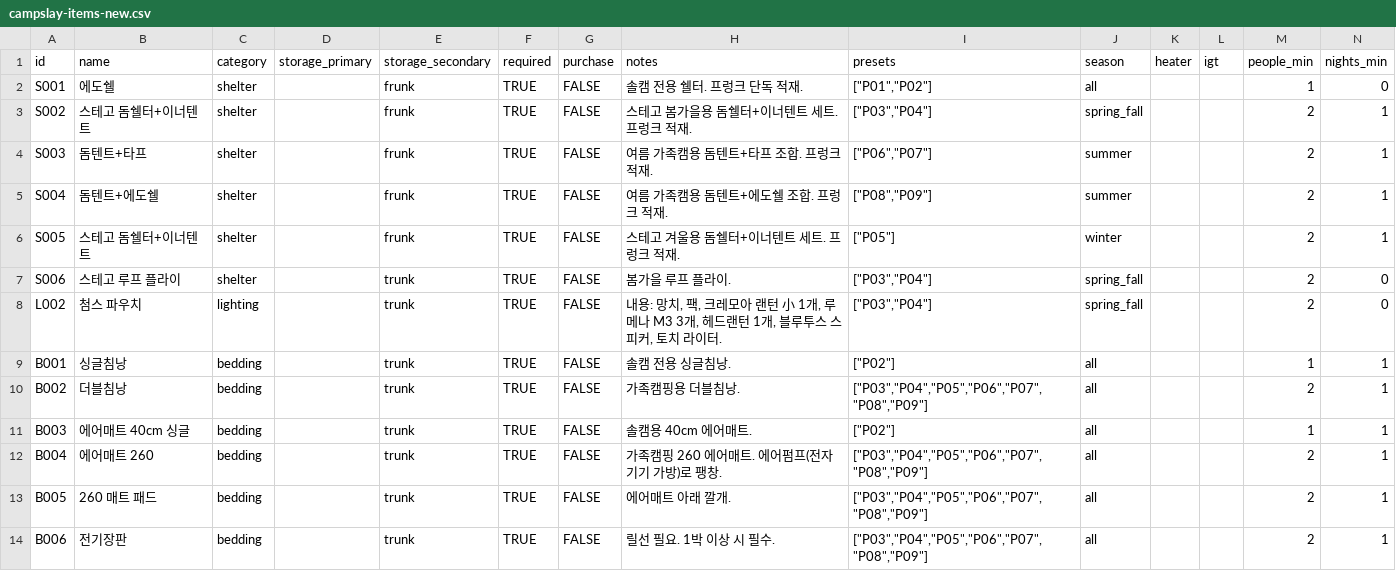
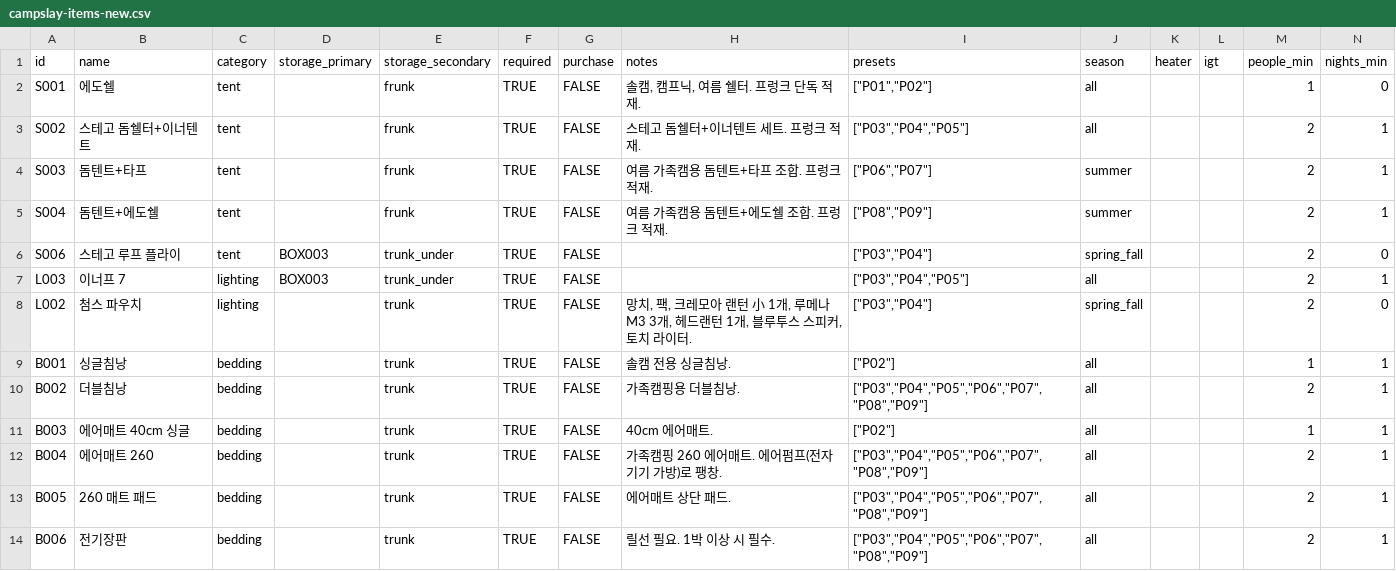
Before and after one commit to woobuking/CampslaY, a CSV file: campslay-items-new.csv, drawn as a sheet; only a part is shown; the diff covers the shown part only.

Commit message:
Update CampslaY dashboard and sync sheet data

```diff
--- a/campslay-items-new.csv
+++ b/campslay-items-new.csv
@@ -1,14 +1,14 @@
 id,name,category,storage_primary,storage_secondary,required,purchase,notes,presets,season,heater,igt,people_min,nights_min
-S001,에도쉘,shelter,,frunk,TRUE,FALSE,솔캠 전용 쉘터. 프렁크 단독 적재.,"[""P01"",""P02""]",all,,,1,0
-S002,스테고 돔쉘터+이너텐트,shelter,,frunk,TRUE,FALSE,스테고 봄가을용 돔쉘터+이너텐트 세트. 프렁크 적재.,"[""P03"",""P04""]",spring_fall,,,2,1
-S003,돔텐트+타프,shelter,,frunk,TRUE,FALSE,여름 가족캠용 돔텐트+타프 조합. 프렁크 적재.,"[""P06"",""P07""]",summer,,,2,1
-S004,돔텐트+에도쉘,shelter,,frunk,TRUE,FALSE,여름 가족캠용 돔텐트+에도쉘 조합. 프렁크 적재.,"[""P08"",""P09""]",summer,,,2,1
-S005,스테고 돔쉘터+이너텐트,shelter,,frunk,TRUE,FALSE,스테고 겨울용 돔쉘터+이너텐트 세트. 프렁크 적재.,"[""P05""]",winter,,,2,1
-S006,스테고 루프 플라이,shelter,,trunk,TRUE,FALSE,봄가을 루프 플라이.,"[""P03"",""P04""]",spring_fall,,,2,0
-L002,첨스 파우치,lighting,,trunk,TRUE,FALSE,"내용: 망치, 팩, 크레모아 랜턴 小 1개, 루메나 M3 3개, 헤드랜턴 1개, 블루투스 스피커, 토치 라이터.","[""P03"",""P04""]",spring_fall,,,2,0
+S001,에도쉘,tent,,frunk,TRUE,FALSE,"솔캠, 캠프닉, 여름 쉘터. 프렁크 단독 적재.","[""P01"",""P02""]",all,,,1,0
+S002,스테고 돔쉘터+이너텐트,tent,,frunk,TRUE,FALSE,스테고 돔쉘터+이너텐트 세트. 프렁크 적재.,"[""P03"",""P04"",""P05""]",all,,,2,1
+S003,돔텐트+타프,tent,,frunk,TRUE,FALSE,여름 가족캠용 돔텐트+타프 조합. 프렁크 적재.,"[""P06"",""P07""]",summer,,,2,1
+S004,돔텐트+에도쉘,tent,,frunk,TRUE,FALSE,여름 가족캠용 돔텐트+에도쉘 조합. 프렁크 적재.,"[""P08"",""P09""]",summer,,,2,1
+S006,스테고 루프 플라이,tent,BOX003,trunk_under,TRUE,FALSE,,"[""P03"",""P04""]",spring_fall,,,2,0
+L003,이너프 7,lighting,BOX003,trunk_under,TRUE,FALSE,,"[""P03"",""P04"",""P05""]",all,,,2,1
+L002,첨스 파우치,lighting,,trunk,TRUE,FALSE,"망치, 팩, 크레모아 랜턴 小 1개, 루메나 M3 3개, 헤드랜턴 1개, 블루투스 스피커, 토치 라이터.","[""P03"",""P04""]",spring_fall,,,2,0
 B001,싱글침낭,bedding,,trunk,TRUE,FALSE,솔캠 전용 싱글침낭.,"[""P02""]",all,,,1,1
 B002,더블침낭,bedding,,trunk,TRUE,FALSE,가족캠핑용 더블침낭.,"[""P03"",""P04"",""P05"",""P06"",""P07"",""P08"",""P09""]",all,,,2,1
-B003,에어매트 40cm 싱글,bedding,,trunk,TRUE,FALSE,솔캠용 40cm 에어매트.,"[""P02""]",all,,,1,1
+B003,에어매트 40cm 싱글,bedding,,trunk,TRUE,FALSE,40cm 에어매트.,"[""P02""]",all,,,1,1
 B004,에어매트 260,bedding,,trunk,TRUE,FALSE,가족캠핑 260 에어매트. 에어펌프(전자기기 가방)로 팽창.,"[""P03"",""P04"",""P05"",""P06"",""P07"",""P08"",""P09""]",all,,,2,1
-B005,260 매트 패드,bedding,,trunk,TRUE,FALSE,에어매트 아래 깔개.,"[""P03"",""P04"",""P05"",""P06"",""P07"",""P08"",""P09""]",all,,,2,1
+B005,260 매트 패드,bedding,,trunk,TRUE,FALSE,에어매트 상단 패드.,"[""P03"",""P04"",""P05"",""P06"",""P07"",""P08"",""P09""]",all,,,2,1
 B006,전기장판,bedding,,trunk,TRUE,FALSE,릴선 필요. 1박 이상 시 필수.,"[""P03"",""P04"",""P05"",""P06"",""P07"",""P08"",""P09""]",all,,,2,1
```
Also changed, not shown: 3 removed rows and 32 edited cells elsewhere in this file, campslay-items.csv, 23 other files.
